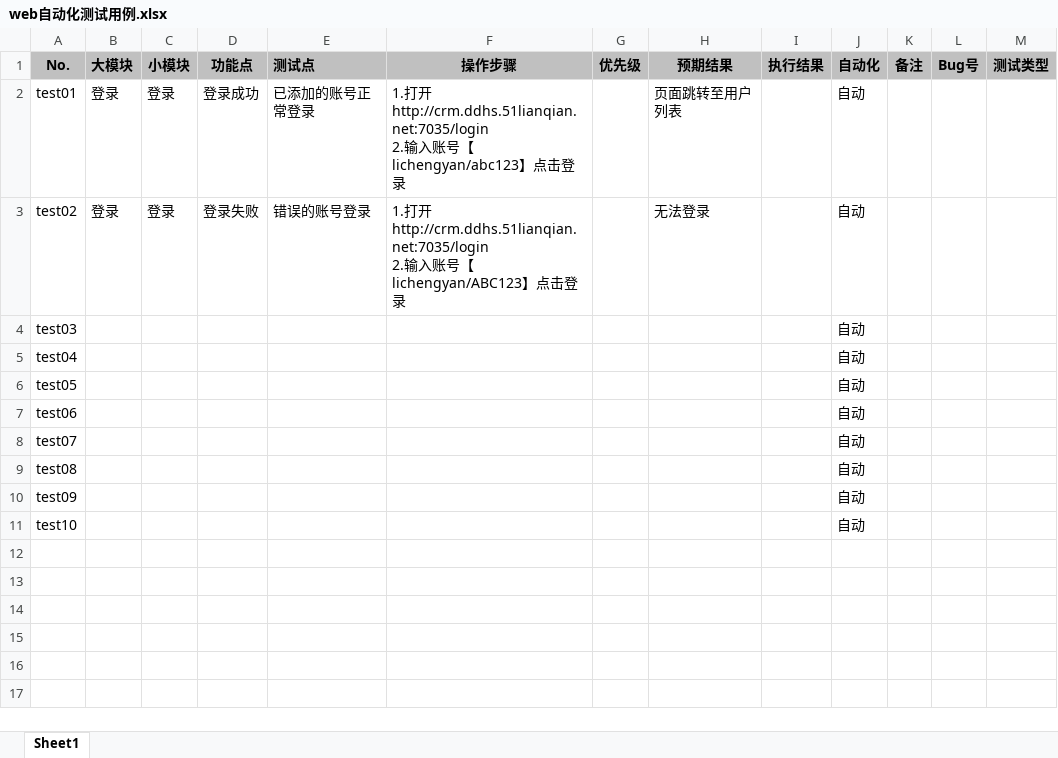
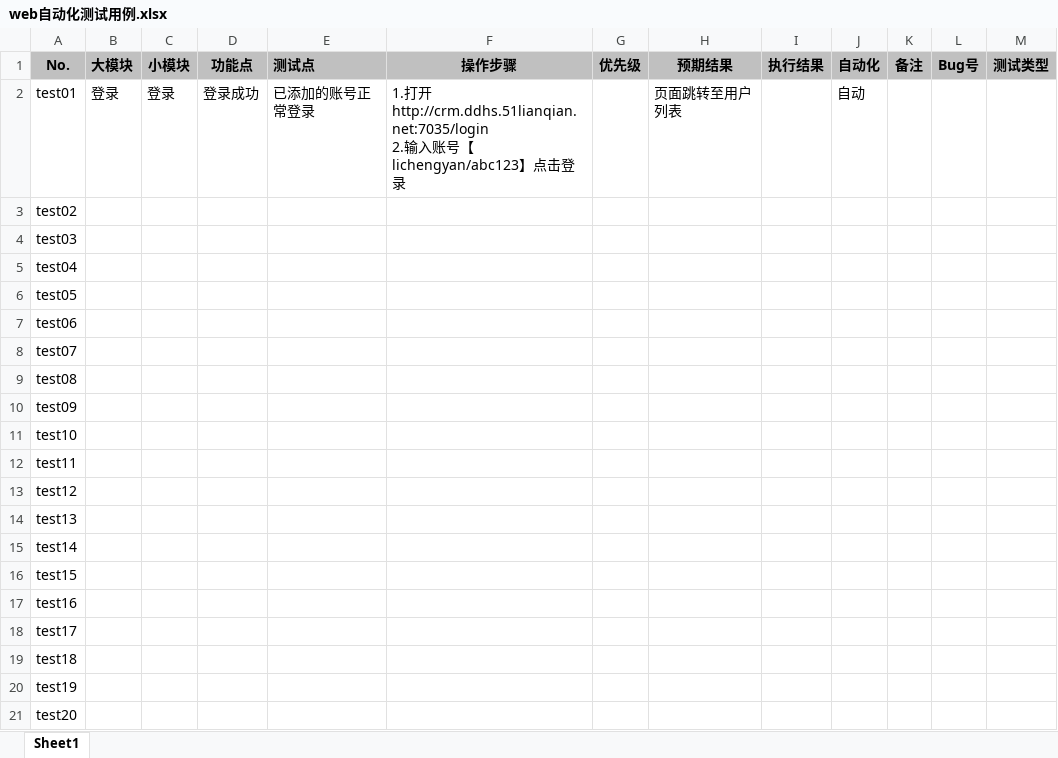
Before and after one commit to Hanlen520/MonkeyTest-6, an Excel workbook: SeleniumPrj/web自动化测试用例.xlsx, sheet Sheet1, drawn as a sheet; values as stored, in another font and other column widths than the file's, no borders; ↵ is a line break in a cell; the diff names each change by its address in the sheet, - before the commit and + after, or states it on an @@ line.

```diff
--- a/SeleniumPrj/web自动化测试用例.xlsx (sheet Sheet1)
+++ b/SeleniumPrj/web自动化测试用例.xlsx (sheet Sheet1)
-B3 (大模块): 登录
+B3 (大模块): (empty)
-C3 (小模块): 登录
+C3 (小模块): (empty)
-D3 (功能点): 登录失败
+D3 (功能点): (empty)
-E3 (测试点): 错误的账号登录
+E3 (测试点): (empty)
-F3 (操作步骤): 1.打开http://crm.ddhs.51lianqian.net:7035/login ↵ 2.输入账号【lichengyan/ABC123】点击登录
+F3 (操作步骤): (empty)
-H3 (预期结果): 无法登录
+H3 (预期结果): (empty)
-J3:J11 (自动化): 自动
+J3:J11 (自动化): (empty)
+row 12: test11
+row 13: test12
+row 14: test13
+row 15: test14
+row 16: test15
+row 17: test16
+row 18: test17
+row 19: test18
+row 20: test19
+row 21: test20
```
Also changed, not shown: 42 other files.
